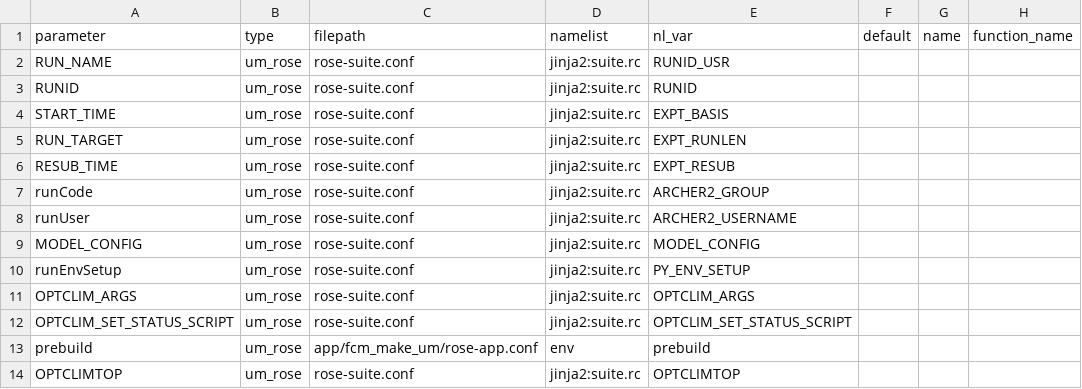
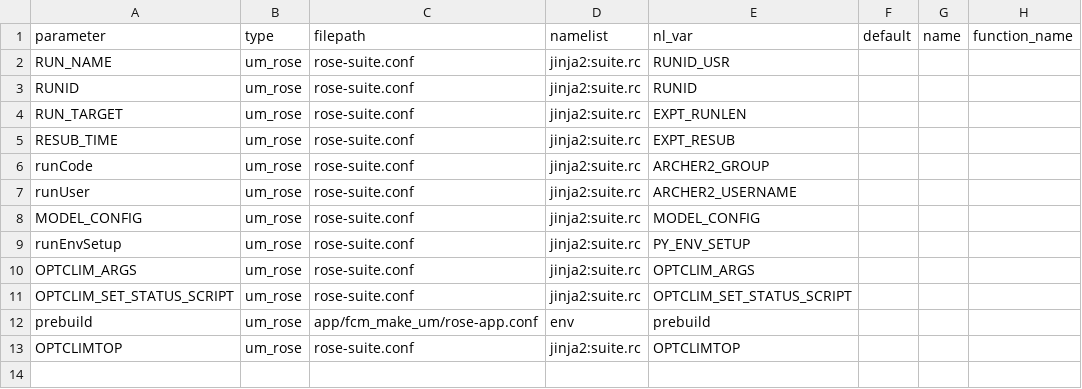
Before and after one commit to SimonTett/ModelOptimisation, a CSV file: OptClimVn3/Models/parameter_config/UM_rose_Parameters.csv, drawn as a sheet; the diff names each change by its address in the sheet, - before the commit and + after, or states it on an @@ line.

```diff
--- a/OptClimVn3/Models/parameter_config/UM_rose_Parameters.csv
+++ b/OptClimVn3/Models/parameter_config/UM_rose_Parameters.csv
-row 4: START_TIME | um_rose | rose-suite.conf | jinja2:suite.rc | EXPT_BASIS
```
Also changed, not shown: OptClimVn3/Models/parameter_config/UM_rose_Parameters_cylc8.csv, OptClimVn3/Models/parameter_config/UM_rose_UKESM1_1.csv, 5 other files.
